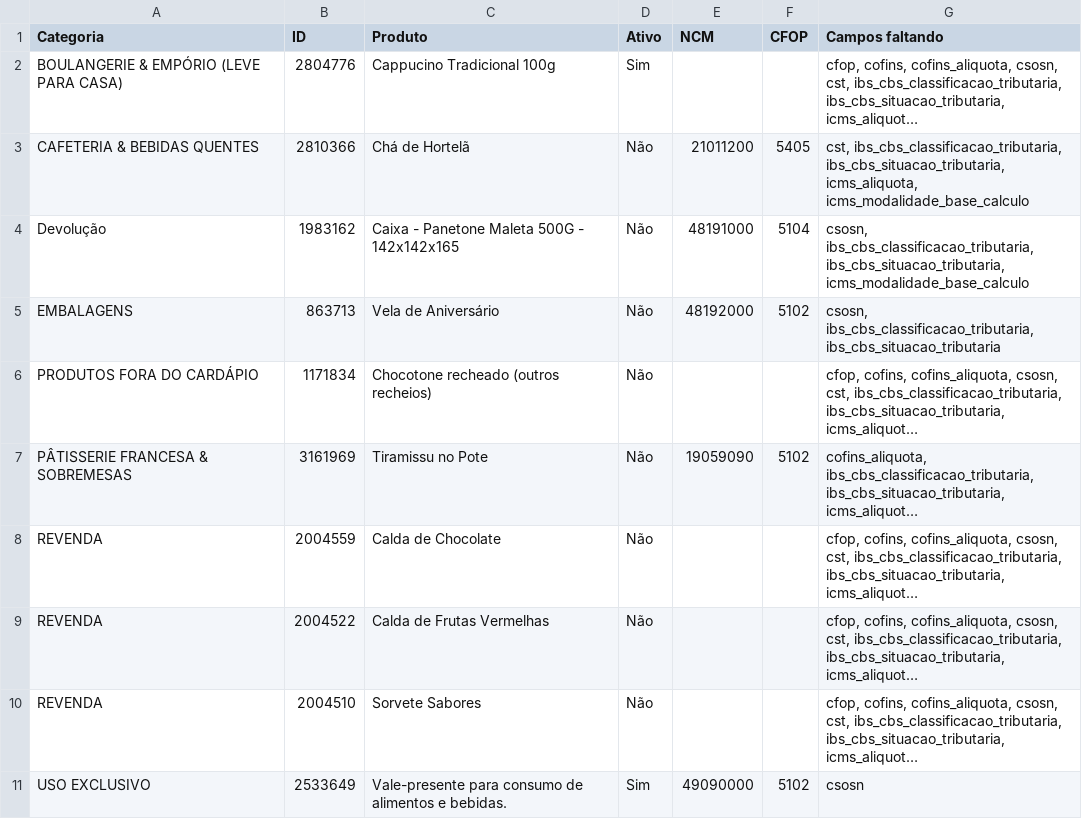
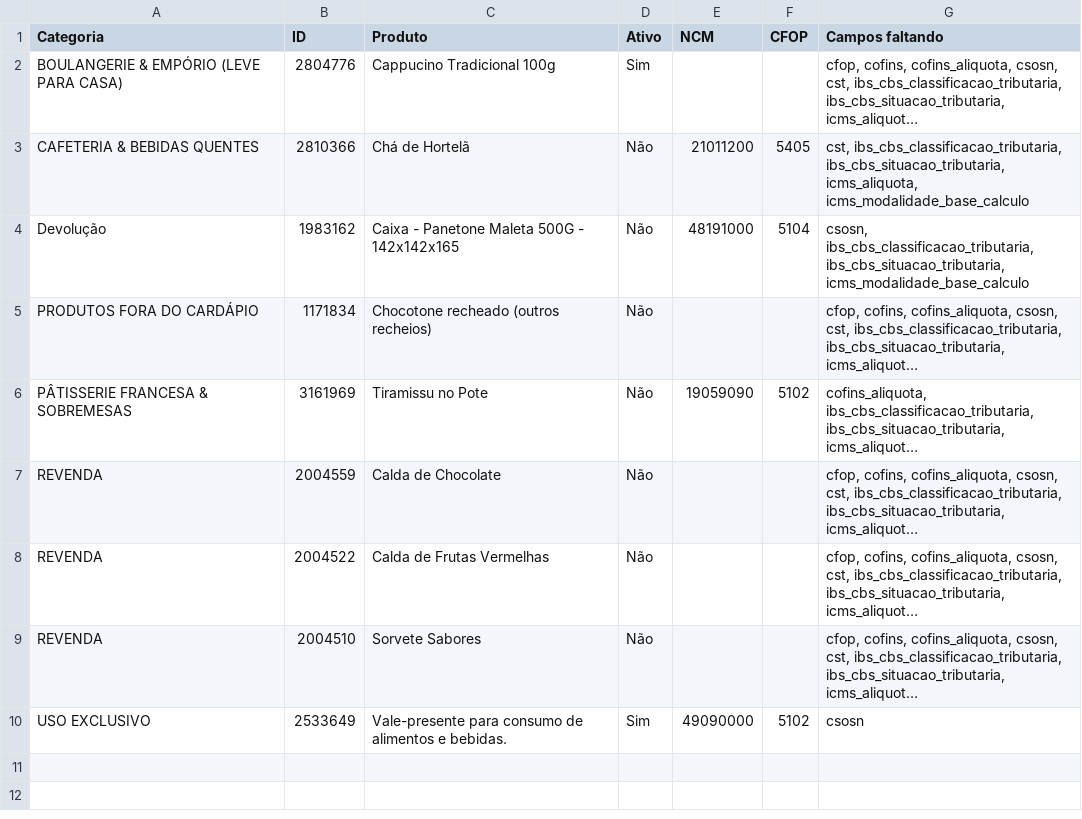
Before and after one commit to marcosozeas1975/kantine-delivery, a CSV file: fiscal_incompleto_matriz.csv, drawn as a sheet; long unchanged cells end in …; the diff names each change by its address in the sheet, - before the commit and + after, or states it on an @@ line.

```diff
--- a/fiscal_incompleto_matriz.csv
+++ b/fiscal_incompleto_matriz.csv
-row 5: EMBALAGENS | 863713 | Vela de Aniversário | Não | 48192000 | 5102 | csosn, ibs_cbs_classificacao_tributaria, ibs_cbs_situacao_tributaria
```
Also changed, not shown: fiscal_incompleto_vinhedos.csv.
